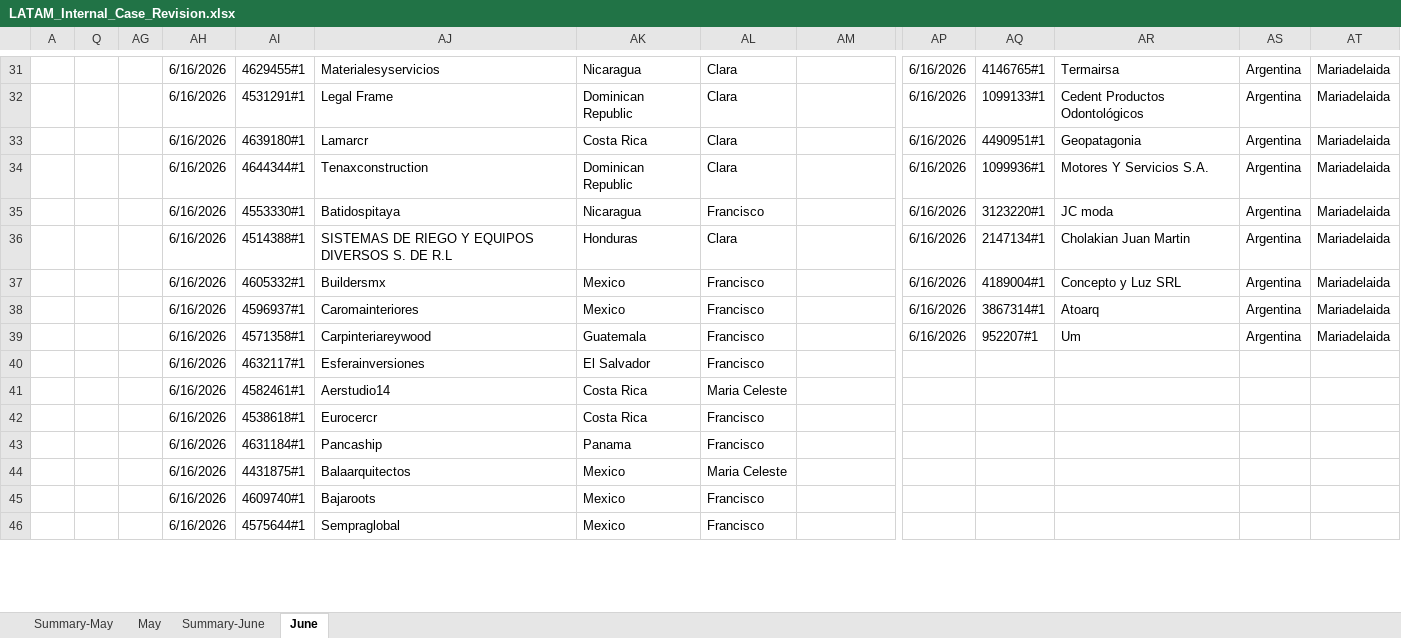
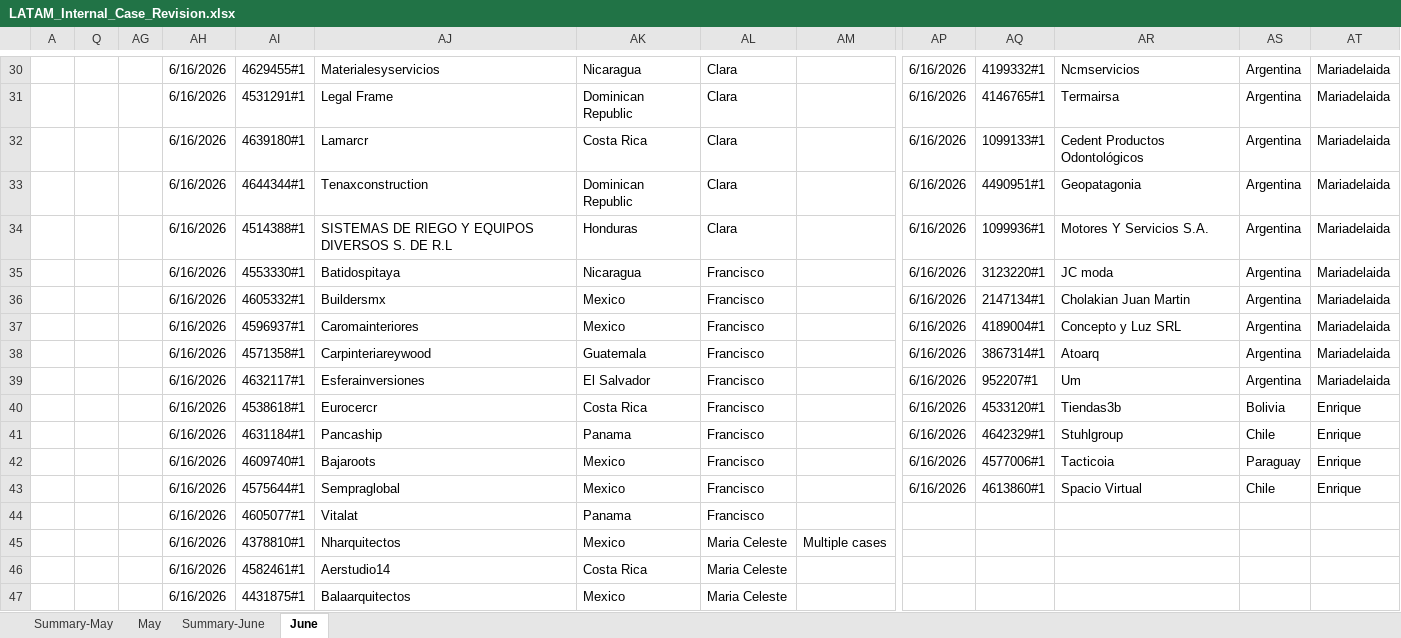
Before and after one commit to Jesus-Ameneiro/latam-dashboard, an Excel workbook: data/LATAM_Internal_Case_Revision.xlsx, sheet June, drawn as a sheet; only a part is shown, gaps mark what is left out; values as stored, in another font and other column widths than the file's, no cell formats; charts and pictures and conditional formats and table styles not drawn; removed rows and columns are numbered as before the commit, all else as after; rows hold the shown columns only; the diff covers the shown part only; the diff names each change by its address in the sheet, - before the commit and + after, or states it on an @@ line.

Commit message:
Auto-upload: LATAM Case Revision xlsx [2026-06-16 22:34]

```diff
--- a/data/LATAM_Internal_Case_Revision.xlsx (sheet June)
+++ b/data/LATAM_Internal_Case_Revision.xlsx (sheet June)
-AQ30: 4146765#1
+AQ30: 4199332#1
-AR30: Termairsa
+AR30: Ncmservicios
-AQ31: 1099133#1
+AQ31: 4146765#1
-AR31: Cedent Productos Odontológicos
+AR31: Termairsa
-AQ32: 4490951#1
+AQ32: 1099133#1
-AR32: Geopatagonia
+AR32: Cedent Productos Odontológicos
-AQ33: 1099936#1
+AQ33: 4490951#1
-AR33: Motores Y Servicios S.A.
+AR33: Geopatagonia
+row 34:  |  |  | 6/16/2026 | 4514388#1 | SISTEMAS DE RIEGO Y EQUIPOS DIVERSOS S. DE R.L | Honduras | Clara |  | 6/16/2026 | 1099936#1 | Motores Y Servicios S.A. | Argentina | Mariadelaida
-AI36: 4514388#1
+AI36: 4605332#1
-AJ36: SISTEMAS DE RIEGO Y EQUIPOS DIVERSOS S. DE R.L
+AJ36: Buildersmx
-AK36: Honduras
+AK36: Mexico
-AL36: Clara
+AL36: Francisco
-AI37: 4605332#1
+AI37: 4596937#1
-AJ37: Buildersmx
+AJ37: Caromainteriores
-AI38: 4596937#1
+AI38: 4571358#1
-AJ38: Caromainteriores
+AJ38: Carpinteriareywood
-AK38: Mexico
+AK38: Guatemala
-AI39: 4571358#1
+AI39: 4632117#1
-AJ39: Carpinteriareywood
+AJ39: Esferainversiones
-AK39: Guatemala
+AK39: El Salvador
-row 40:  |  |  | 6/16/2026 | 4632117#1 | Esferainversiones | El Salvador | Francisco
+row 40:  |  |  | 6/16/2026 | 4538618#1 | Eurocercr | Costa Rica | Francisco |  | 6/16/2026 | 4533120#1 | Tiendas3b | Bolivia | Enrique
+row 41:  |  |  | 6/16/2026 | 4631184#1 | Pancaship | Panama | Francisco |  | 6/16/2026 | 4642329#1 | Stuhlgroup | Chile | Enrique
+row 42:  |  |  | 6/16/2026 | 4609740#1 | Bajaroots | Mexico | Francisco |  | 6/16/2026 | 4577006#1 | Tacticoia | Paraguay | Enrique
+row 43:  |  |  | 6/16/2026 | 4575644#1 | Sempraglobal | Mexico | Francisco |  | 6/16/2026 | 4613860#1 | Spacio Virtual | Chile | Enrique
@@ row 47 moved to row 44: 6/16/2026 @@
+row 45:  |  |  | 6/16/2026 | 4378810#1 | Nharquitectos | Mexico | Maria Celeste | Multiple cases
-row 42:  |  |  | 6/16/2026 | 4538618#1 | Eurocercr | Costa Rica | Francisco
-row 43:  |  |  | 6/16/2026 | 4631184#1 | Pancaship | Panama | Francisco
-row 45:  |  |  | 6/16/2026 | 4609740#1 | Bajaroots | Mexico | Francisco
-row 46:  |  |  | 6/16/2026 | 4575644#1 | Sempraglobal | Mexico | Francisco
```
Also changed, not shown: 2 added rows, 3 removed rows and 101 edited cells elsewhere in this sheet, sheet Summary-June, cell formats.
